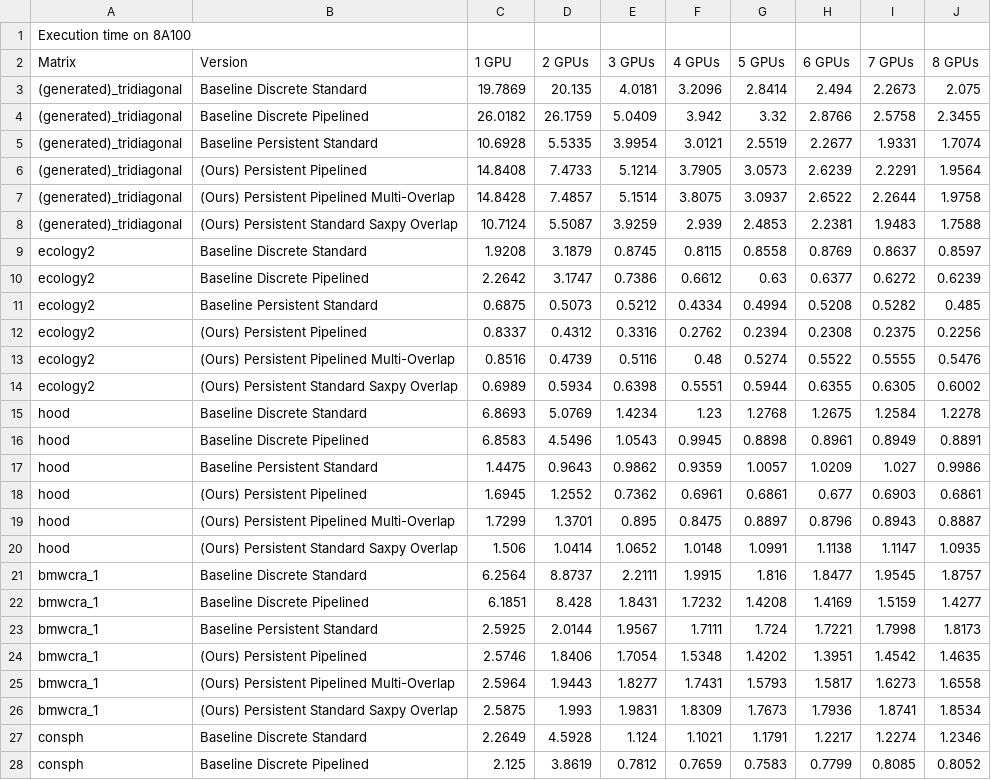
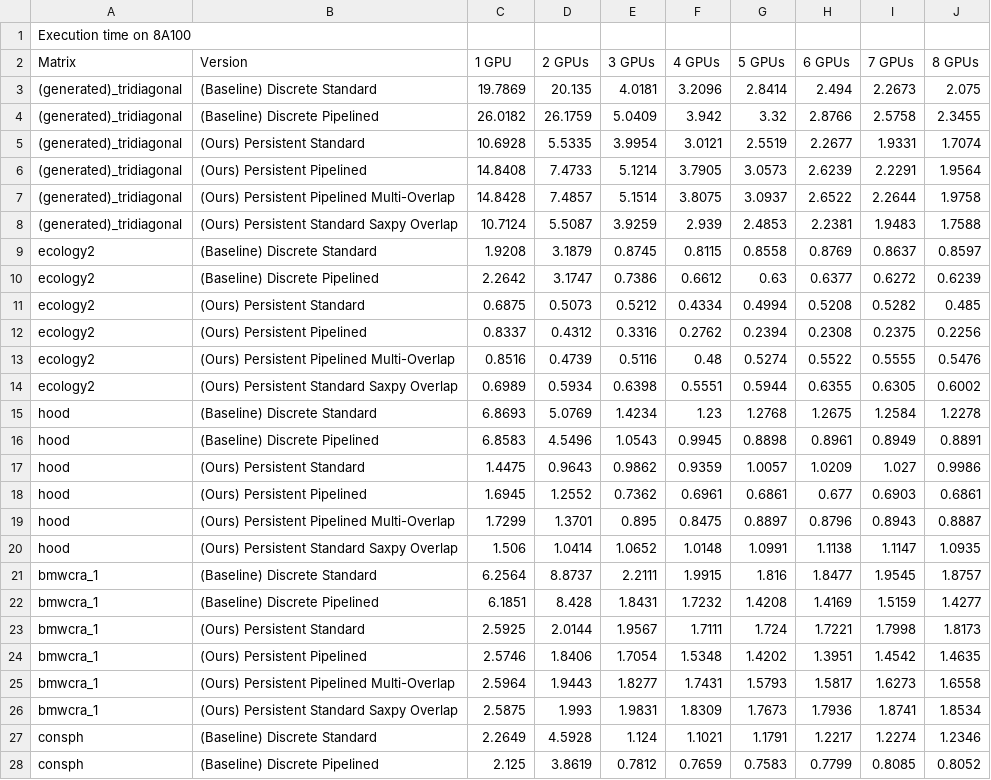
Before and after one commit to ParCoreLab/CPU-Free-model, a CSV file: CG/results/cg_runtime_8A100.csv, drawn as a sheet; only a part is shown; the diff covers the shown part only.

```diff
--- a/CG/results/cg_runtime_8A100.csv
+++ b/CG/results/cg_runtime_8A100.csv
@@ -2,5 +2,5 @@ Execution time on 8A100
 Matrix,Version,1 GPU,2 GPUs,3 GPUs,4 GPUs,5 GPUs,6 GPUs,7 GPUs,8 GPUs
-(generated)_tridiagonal,Baseline Discrete Standard,19.7869,20.135,4.0181,3.2096,2.8414,2.494,2.2673,2.075
-(generated)_tridiagonal,Baseline Discrete Pipelined,26.0182,26.1759,5.0409,3.942,3.32,2.8766,2.5758,2.3455
-(generated)_tridiagonal,Baseline Persistent Standard,10.6928,5.5335,3.9954,3.0121,2.5519,2.2677,1.9331,1.7074
+(generated)_tridiagonal,(Baseline) Discrete Standard,19.7869,20.135,4.0181,3.2096,2.8414,2.494,2.2673,2.075
+(generated)_tridiagonal,(Baseline) Discrete Pipelined,26.0182,26.1759,5.0409,3.942,3.32,2.8766,2.5758,2.3455
+(generated)_tridiagonal,(Ours) Persistent Standard,10.6928,5.5335,3.9954,3.0121,2.5519,2.2677,1.9331,1.7074
 (generated)_tridiagonal,(Ours) Persistent Pipelined,14.8408,7.4733,5.1214,3.7905,3.0573,2.6239,2.2291,1.9564
@@ -8,5 +8,5 @@ Matrix,Version,1 GPU,2 GPUs,3 GPUs,4 GPUs,5 GPUs,6 GPUs,7 GPUs,8 GPUs
 (generated)_tridiagonal,(Ours) Persistent Standard Saxpy Overlap,10.7124,5.5087,3.9259,2.939,2.4853,2.2381,1.9483,1.7588
-ecology2,Baseline Discrete Standard,1.9208,3.1879,0.8745,0.8115,0.8558,0.8769,0.8637,0.8597
-ecology2,Baseline Discrete Pipelined,2.2642,3.1747,0.7386,0.6612,0.63,0.6377,0.6272,0.6239
-ecology2,Baseline Persistent Standard,0.6875,0.5073,0.5212,0.4334,0.4994,0.5208,0.5282,0.485
+ecology2,(Baseline) Discrete Standard,1.9208,3.1879,0.8745,0.8115,0.8558,0.8769,0.8637,0.8597
+ecology2,(Baseline) Discrete Pipelined,2.2642,3.1747,0.7386,0.6612,0.63,0.6377,0.6272,0.6239
+ecology2,(Ours) Persistent Standard,0.6875,0.5073,0.5212,0.4334,0.4994,0.5208,0.5282,0.485
 ecology2,(Ours) Persistent Pipelined,0.8337,0.4312,0.3316,0.2762,0.2394,0.2308,0.2375,0.2256
@@ -14,5 +14,5 @@ ecology2,(Ours) Persistent Pipelined Multi-Overlap,0.8516,0.4739,0.5116,0.48,0.5
 ecology2,(Ours) Persistent Standard Saxpy Overlap,0.6989,0.5934,0.6398,0.5551,0.5944,0.6355,0.6305,0.6002
-hood,Baseline Discrete Standard,6.8693,5.0769,1.4234,1.23,1.2768,1.2675,1.2584,1.2278
-hood,Baseline Discrete Pipelined,6.8583,4.5496,1.0543,0.9945,0.8898,0.8961,0.8949,0.8891
-hood,Baseline Persistent Standard,1.4475,0.9643,0.9862,0.9359,1.0057,1.0209,1.027,0.9986
+hood,(Baseline) Discrete Standard,6.8693,5.0769,1.4234,1.23,1.2768,1.2675,1.2584,1.2278
+hood,(Baseline) Discrete Pipelined,6.8583,4.5496,1.0543,0.9945,0.8898,0.8961,0.8949,0.8891
+hood,(Ours) Persistent Standard,1.4475,0.9643,0.9862,0.9359,1.0057,1.0209,1.027,0.9986
 hood,(Ours) Persistent Pipelined,1.6945,1.2552,0.7362,0.6961,0.6861,0.677,0.6903,0.6861
@@ -20,5 +20,5 @@ hood,(Ours) Persistent Pipelined Multi-Overlap,1.7299,1.3701,0.895,0.8475,0.8897
 hood,(Ours) Persistent Standard Saxpy Overlap,1.506,1.0414,1.0652,1.0148,1.0991,1.1138,1.1147,1.0935
-bmwcra_1,Baseline Discrete Standard,6.2564,8.8737,2.2111,1.9915,1.816,1.8477,1.9545,1.8757
-bmwcra_1,Baseline Discrete Pipelined,6.1851,8.428,1.8431,1.7232,1.4208,1.4169,1.5159,1.4277
-bmwcra_1,Baseline Persistent Standard,2.5925,2.0144,1.9567,1.7111,1.724,1.7221,1.7998,1.8173
+bmwcra_1,(Baseline) Discrete Standard,6.2564,8.8737,2.2111,1.9915,1.816,1.8477,1.9545,1.8757
+bmwcra_1,(Baseline) Discrete Pipelined,6.1851,8.428,1.8431,1.7232,1.4208,1.4169,1.5159,1.4277
+bmwcra_1,(Ours) Persistent Standard,2.5925,2.0144,1.9567,1.7111,1.724,1.7221,1.7998,1.8173
 bmwcra_1,(Ours) Persistent Pipelined,2.5746,1.8406,1.7054,1.5348,1.4202,1.3951,1.4542,1.4635
@@ -26,3 +26,3 @@ bmwcra_1,(Ours) Persistent Pipelined Multi-Overlap,2.5964,1.9443,1.8277,1.7431,1
 bmwcra_1,(Ours) Persistent Standard Saxpy Overlap,2.5875,1.993,1.9831,1.8309,1.7673,1.7936,1.8741,1.8534
-consph,Baseline Discrete Standard,2.2649,4.5928,1.124,1.1021,1.1791,1.2217,1.2274,1.2346
-consph,Baseline Discrete Pipelined,2.125,3.8619,0.7812,0.7659,0.7583,0.7799,0.8085,0.8052
+consph,(Baseline) Discrete Standard,2.2649,4.5928,1.124,1.1021,1.1791,1.2217,1.2274,1.2346
+consph,(Baseline) Discrete Pipelined,2.125,3.8619,0.7812,0.7659,0.7583,0.7799,0.8085,0.8052
```
Also changed, not shown: 43 edited cells elsewhere in this file, 11 other files.
